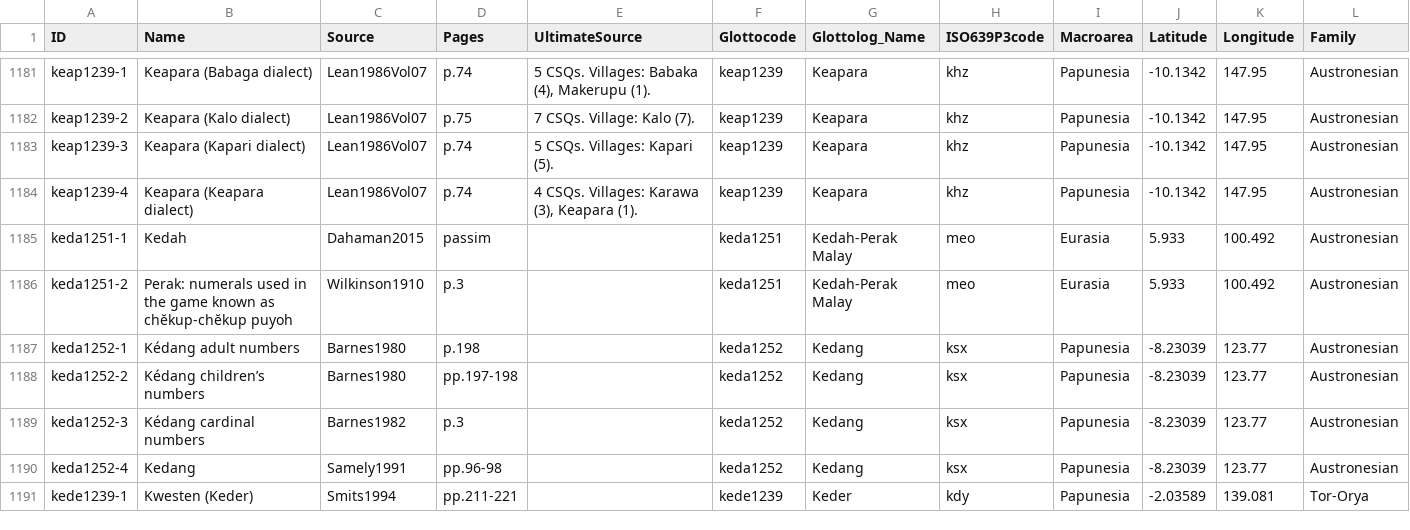
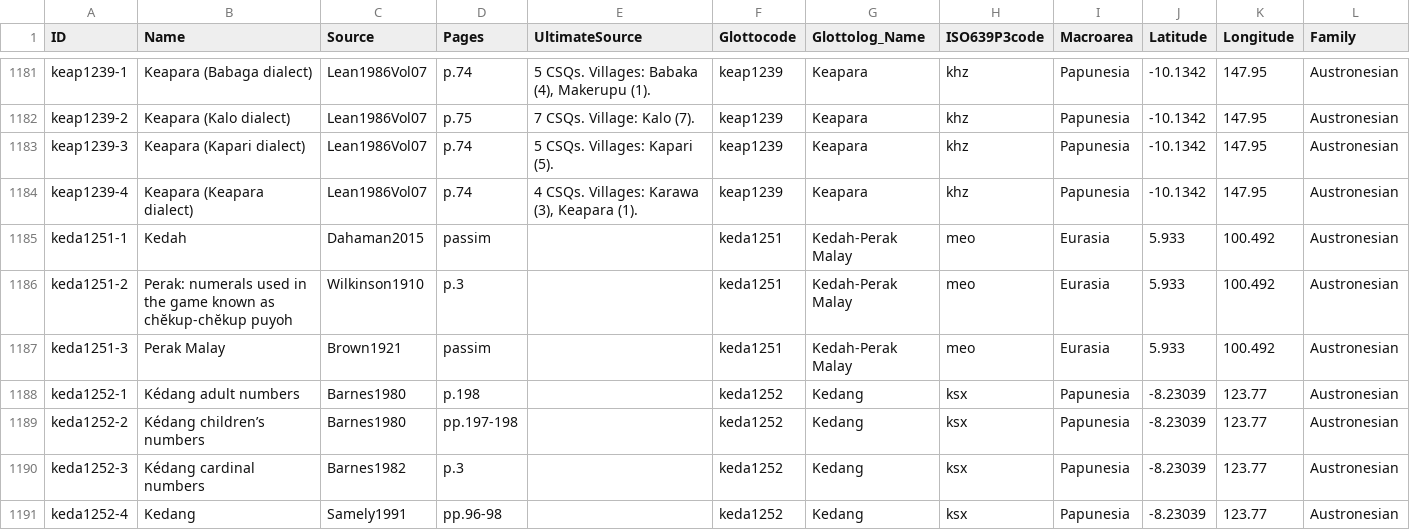
Before and after one commit to numeralbank/barlowpacific, a CSV file: etc/languages.csv, drawn as a sheet; only a part is shown, gaps mark what is left out; the shorter side is filled out with more unchanged rows; the diff names each change by its address in the sheet, - before the commit and + after, or states it on an @@ line.

Commit message:
Added language from Brown1921

```diff
--- a/etc/languages.csv
+++ b/etc/languages.csv
+row 1187: keda1251-3 | Perak Malay | Brown1921 | passim |  | keda1251 | Kedah-Perak Malay | meo | Eurasia | 5.933 | 100.492 | Austronesian
```
